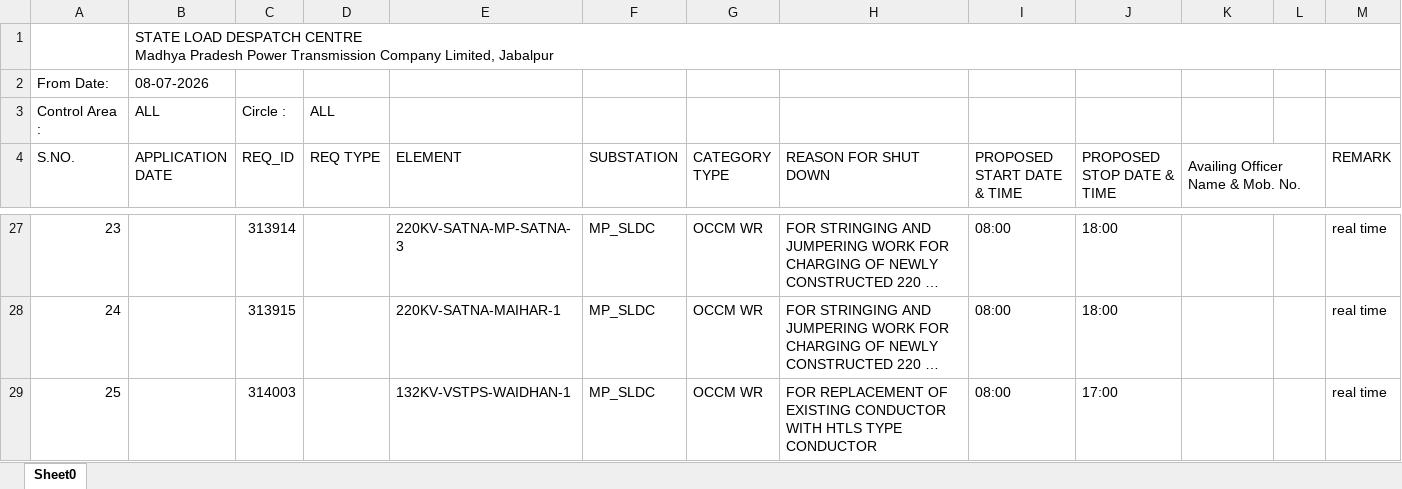
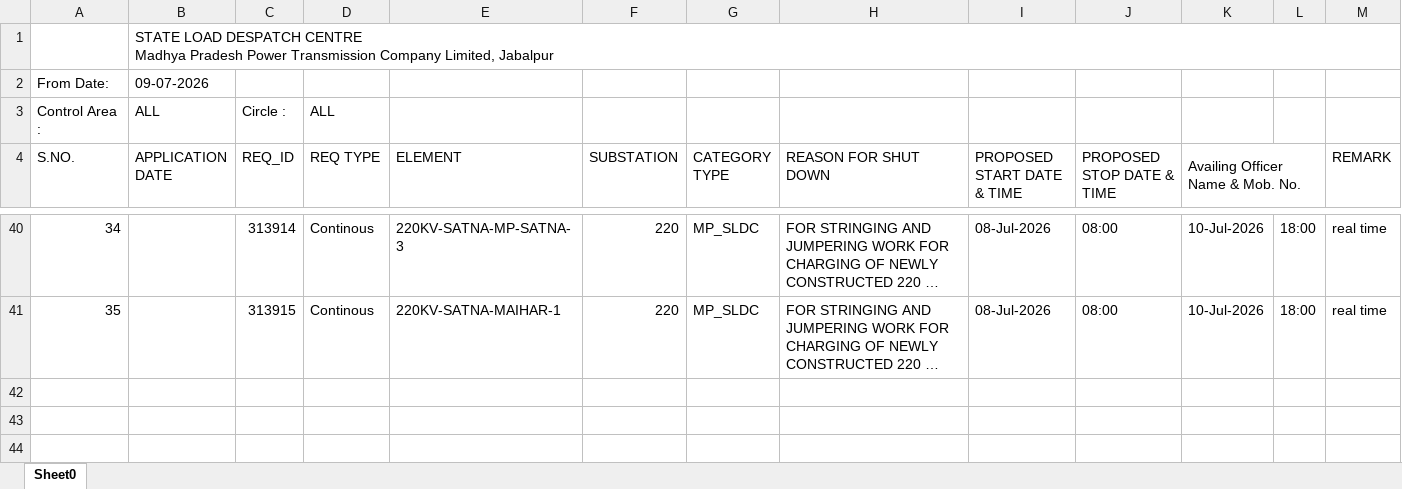
Before and after one commit to SLDCMP/shutdown, an Excel workbook: 1.xlsx, sheet Sheet0, drawn as a sheet; only a part is shown, gaps mark what is left out; long unchanged cells end in …; values as stored, in another font and other column widths than the file's, no cell formats; charts and pictures not drawn; removed rows and columns are numbered as before the commit, all else as after; the diff covers the shown part only; the diff names each change by its address in the sheet, - before the commit and + after, or states it on an @@ line.

```diff
--- a/1.xlsx (sheet Sheet0)
+++ b/1.xlsx (sheet Sheet0)
-B2 (APPLICATION DATE): 08-07-2026
+B2 (APPLICATION DATE): 09-07-2026
@@ column A (S.NO.) renumbered between rows 7 and 41 @@
-D40:D41 (REQ TYPE): (empty)
+D40:D41 (REQ TYPE): Continous
-F40:F41 (SUBSTATION): MP_SLDC
+F40:F41 (SUBSTATION): 220
-G40:G41 (CATEGORY TYPE): OCCM WR
+G40:G41 (CATEGORY TYPE): MP_SLDC
-I40:I41 (PROPOSED START DATE & TIME): 08:00
+I40:I41 (PROPOSED START DATE & TIME): 08-Jul-2026
-J40:J41 (PROPOSED STOP DATE & TIME): 18:00
+J40:J41 (PROPOSED STOP DATE & TIME): 08:00
-K40:K41 (Availing Officer Name & Mob. No.): (empty)
+K40:K41 (Availing Officer Name & Mob. No.): 10-Jul-2026
-L40:L41: (empty)
+L40:L41: 18:00
-row 29: 25 |  | 314003 |  | 132KV-VSTPS-WAIDHAN-1 | MP_SLDC | OCCM WR | FOR REPLACEMENT OF EXISTING CONDUCTOR WITH HTLS TYPE CONDUCTOR | 08:00 | 17:00 |  |  | real time
```
Also changed, not shown: 24 added rows, 11 removed rows and 24 edited cells elsewhere in this sheet, cell formats, charts or pictures.
